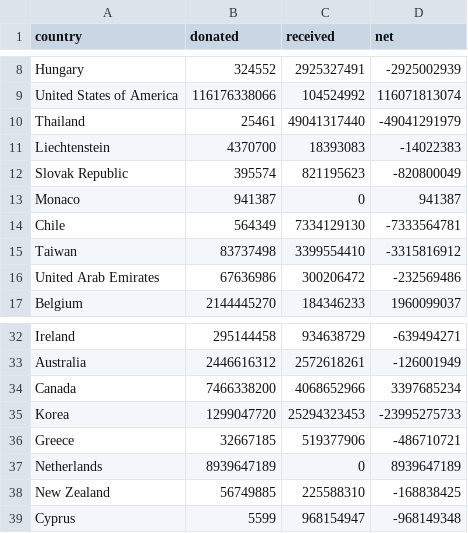
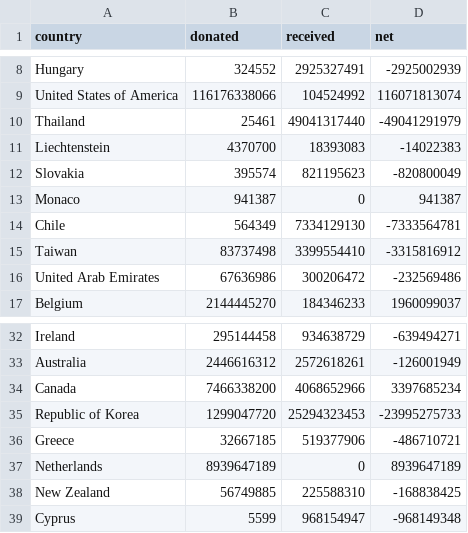
Before and after one commit to jhochrun99/CS3943InfoVis, a CSV file: GeoProject/data/DonationsByCountry.csv, drawn as a sheet; only a part is shown, gaps mark what is left out.

Commit message:
Fixed mismatched country names. All countries are colored in now.

```diff
--- a/GeoProject/data/DonationsByCountry.csv
+++ b/GeoProject/data/DonationsByCountry.csv
@@ -11,3 +11,3 @@ Thailand,25461,49041317440,-49041291979
 Liechtenstein,4370700,18393083,-14022383
-Slovak Republic,395574,821195623,-820800049
+Slovakia,395574,821195623,-820800049
 Monaco,941387,0,941387
@@ -34,3 +34,3 @@ Australia,2446616312,2572618261,-126001949
 Canada,7466338200,4068652966,3397685234
-Korea,1299047720,25294323453,-23995275733
+Republic of Korea,1299047720,25294323453,-23995275733
 Greece,32667185,519377906,-486710721
```
Also changed, not shown: 1 other file.
